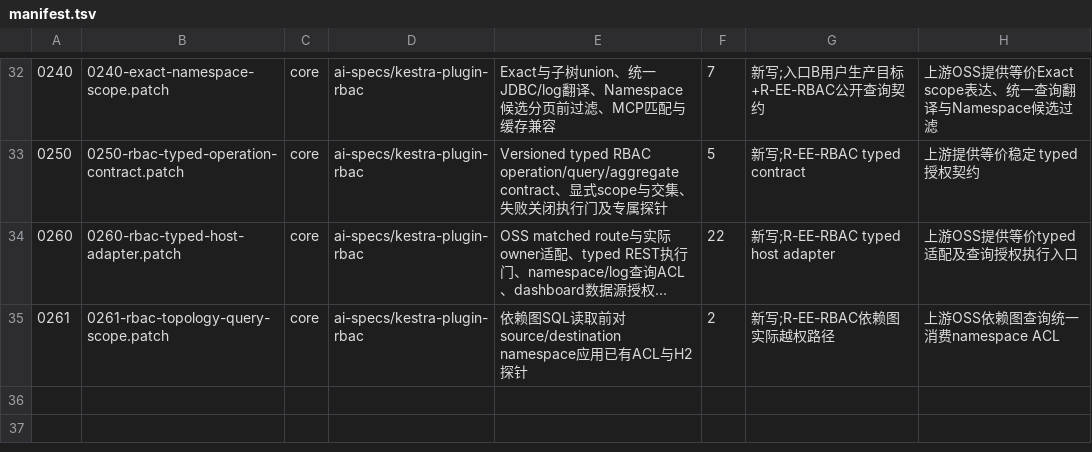
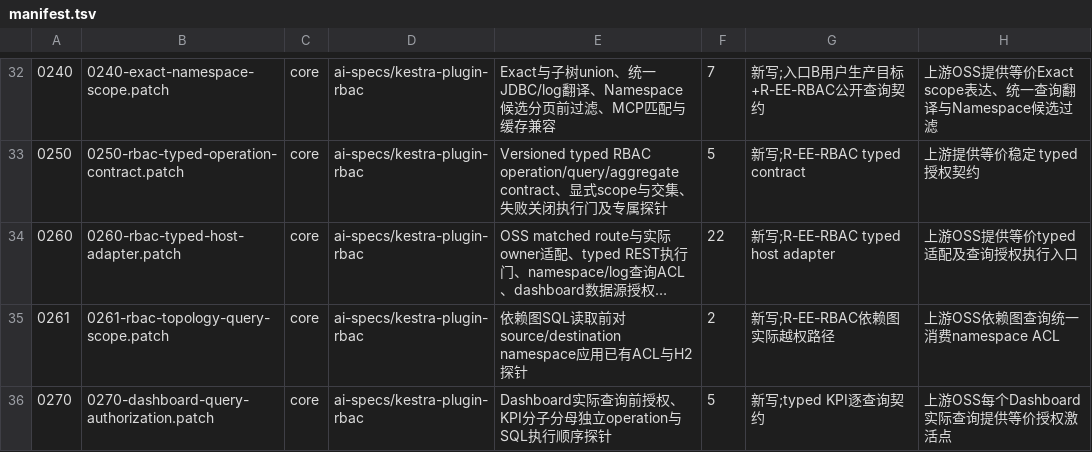
Before and after one commit to ai-specs/kestra-overlay, a TSV file: patches/manifest.tsv, drawn as a sheet; only a part is shown, gaps mark what is left out; long unchanged cells end in …; the diff names each change by its address in the sheet, - before the commit and + after, or states it on an @@ line.

Commit message:
fix(rbac): authorize every dashboard query before repository execution

```diff
--- a/patches/manifest.tsv
+++ b/patches/manifest.tsv
+row 36: 0270 | 0270-dashboard-query-authorization.patch | core | ai-specs/kestra-plugin-rbac | Dashboard实际查询前授权、KPI分子分母独立operation与SQL执行顺序探针 | 5 | 新写;typed KPI逐查询契约 | 上游OSS每个Dashboard实际查询提供等价授权激活点
```
Also changed, not shown: 4 other files.
